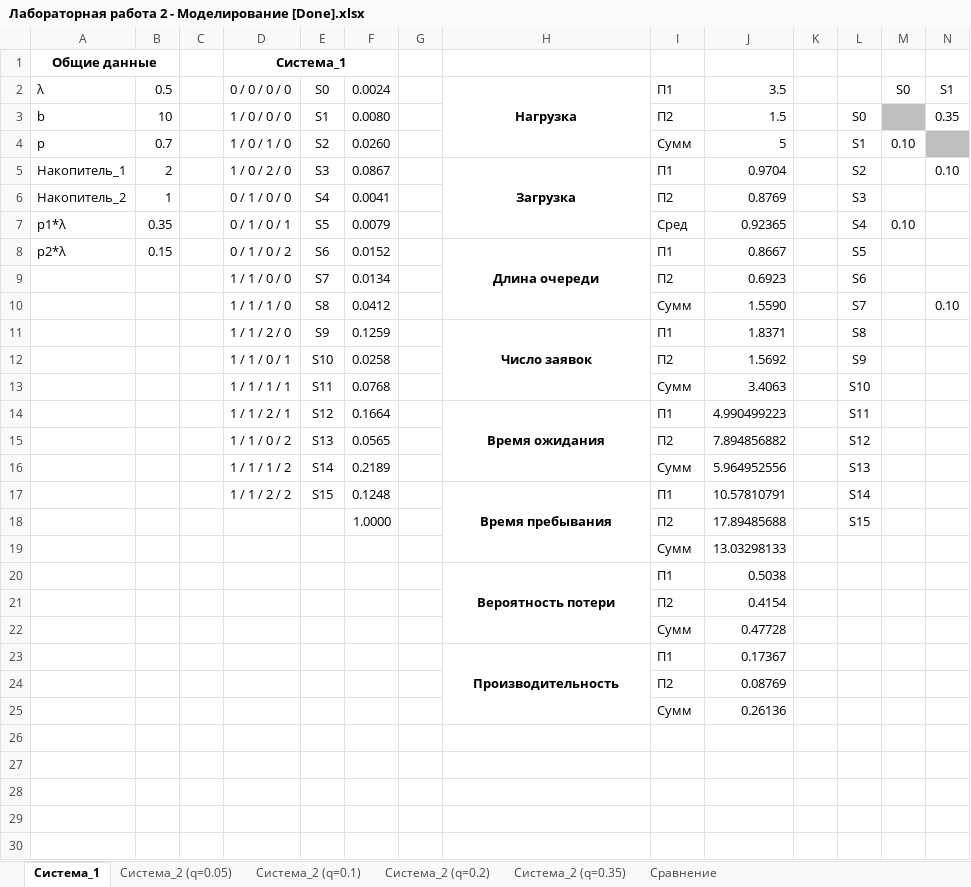
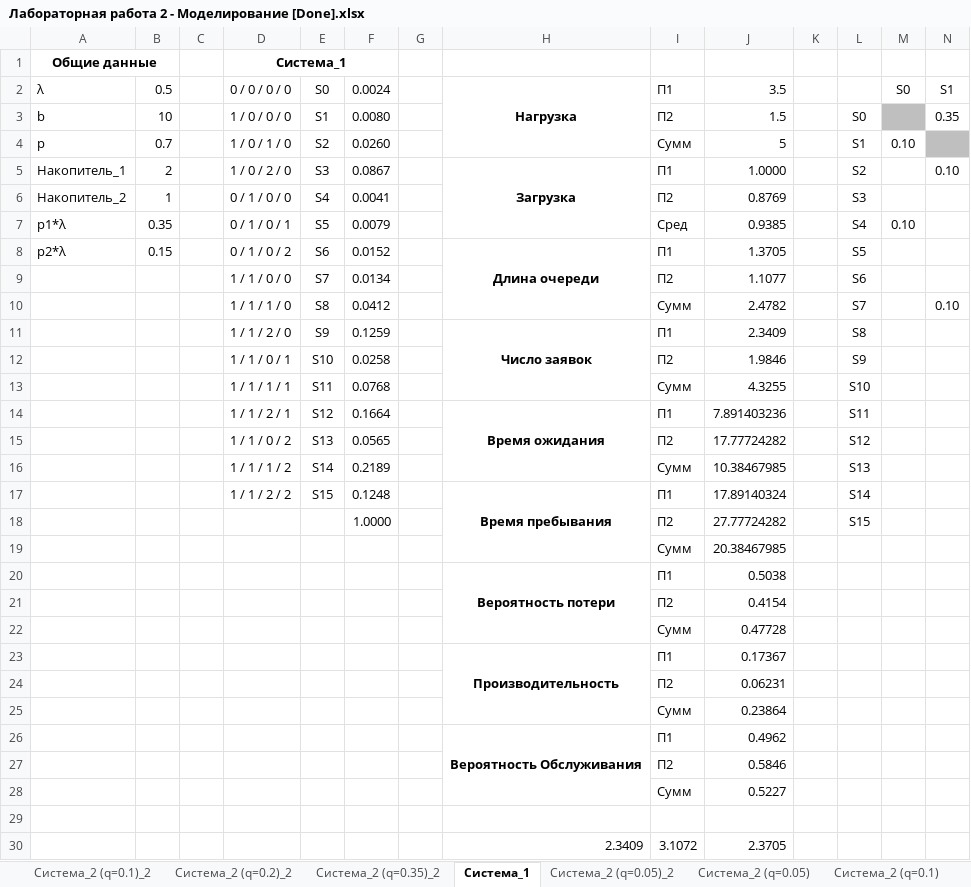
Before and after one commit to poma12390/4course, an Excel workbook: modeling/lab2/Лабораторная работа 2 - Моделирование [Done].xlsx, sheet Система_1, drawn as a sheet; only a part is shown; values as stored, in another font and other column widths than the file's, no borders; removed rows and columns are numbered as before the commit, all else as after; rows hold the shown columns only; the diff names each change by its address in the sheet, - before the commit and + after, or states it on an @@ line.

```diff
--- a/modeling/lab2/Лабораторная работа 2 - Моделирование [Done].xlsx (sheet Система_1)
+++ b/modeling/lab2/Лабораторная работа 2 - Моделирование [Done].xlsx (sheet Система_1)
+sheet tab: Система_2 (q=0.1)_2
+sheet tab: Система_2 (q=0.2)_2
+sheet tab: Система_2 (q=0.35)_2
+sheet tab: Система_2 (q=0.05)_2
-J5 (3.5): 0.9704
+J5 (3.5): 1.0000
-J7 (3.5): 0.92365
+J7 (3.5): 0.9385
-J8 (3.5): 0.8667
+J8 (3.5): 1.3705
-J9 (3.5): 0.6923
+J9 (3.5): 1.1077
-J10 (3.5): 1.5590
+J10 (3.5): 2.4782
-J11 (3.5): 1.8371
+J11 (3.5): 2.3409
-J12 (3.5): 1.5692
+J12 (3.5): 1.9846
-J13 (3.5): 3.4063
+J13 (3.5): 4.3255
-J14 (3.5): 4.990499223
+J14 (3.5): 7.891403236
-J15 (3.5): 7.894856882
+J15 (3.5): 17.77724282
-J16 (3.5): 5.964952556
+J16 (3.5): 10.38467985
-J17 (3.5): 10.57810791
+J17 (3.5): 17.89140324
-J18 (3.5): 17.89485688
+J18 (3.5): 27.77724282
-J19 (3.5): 13.03298133
+J19 (3.5): 20.38467985
-H23:H25 merged
+H23:H25 merged
-J24 (3.5): 0.08769
+J24 (3.5): 0.06231
+row 25:  |  |  |  |  |  |  |  | Сумм | 0.23864
+row 26:  |  |  |  |  |  |  | Вероятность Обслуживания | П1 | 0.4962
+row 27:  |  |  |  |  |  |  |  | П2 | 0.5846
+row 28:  |  |  |  |  |  |  |  | Сумм | 0.5227
-row 29:  |  |  |  |  |  |  |  | Сумм | 0.26136
+row 29: (empty)
+row 30:  |  |  |  |  |  |  | 2.3409 | 3.1072 | 2.3705
```
Also changed, not shown: sheet Сравнение, sheet Система_2 (q=0.05), formulas that keep their value, charts or pictures, 9 other files.
